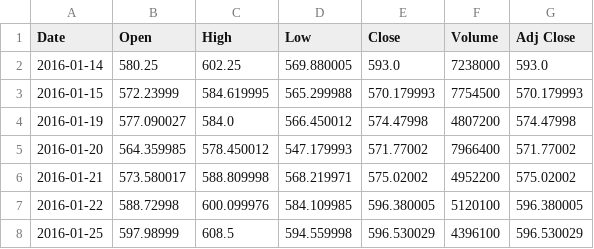
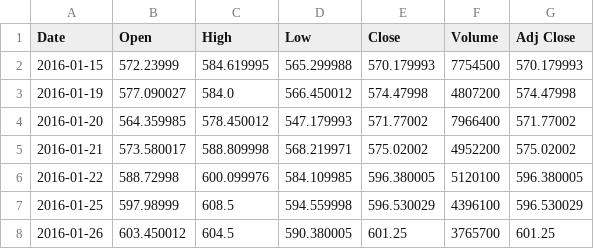
Before and after one commit to sidchilling/python-data-analysis-learning, a CSV file: udemy-data-science-course/9-data-projects/AMZN.csv, drawn as a sheet; only a part is shown; the shorter side is filled out with more unchanged rows.

```diff
--- a/udemy-data-science-course/9-data-projects/AMZN.csv
+++ b/udemy-data-science-course/9-data-projects/AMZN.csv
@@ -1,3 +1,2 @@
 Date,Open,High,Low,Close,Volume,Adj Close
-2016-01-14,580.25,602.25,569.880005,593.0,7238000,593.0
 2016-01-15,572.23999,584.619995,565.299988,570.179993,7754500,570.179993
```
Also changed, not shown: udemy-data-science-course/9-data-projects/AAPL.csv, udemy-data-science-course/9-data-projects/GOOG.csv, 2 other files.
